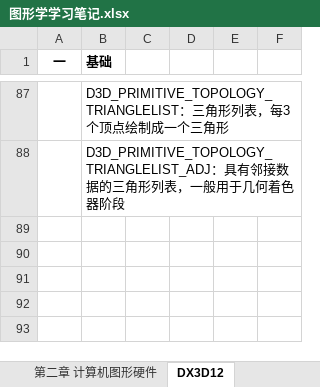
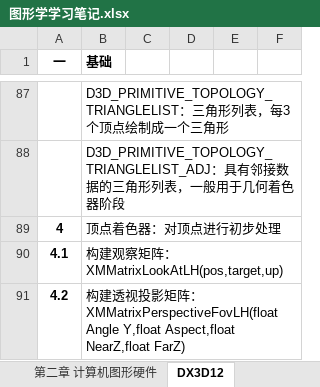
Before and after one commit to MythGalaxy/D3D12Render, an Excel workbook: 图形学学习笔记.xlsx, sheet DX3D12, drawn as a sheet; only a part is shown, gaps mark what is left out; values as stored, in another font and other column widths than the file's, no borders; the diff names each change by its address in the sheet, - before the commit and + after, or states it on an @@ line.

Commit message:
add doc

```diff
--- a/图形学学习笔记.xlsx (sheet DX3D12)
+++ b/图形学学习笔记.xlsx (sheet DX3D12)
+row 89: 4 | 顶点着色器：对顶点进行初步处理
+row 90: 4.1 | 构建观察矩阵：XMMatrixLookAtLH(pos,target,up)
+row 91: 4.2 | 构建透视投影矩阵：XMMatrixPerspectiveFovLH(float Angle Y,float Aspect,float NearZ,float FarZ)
```
